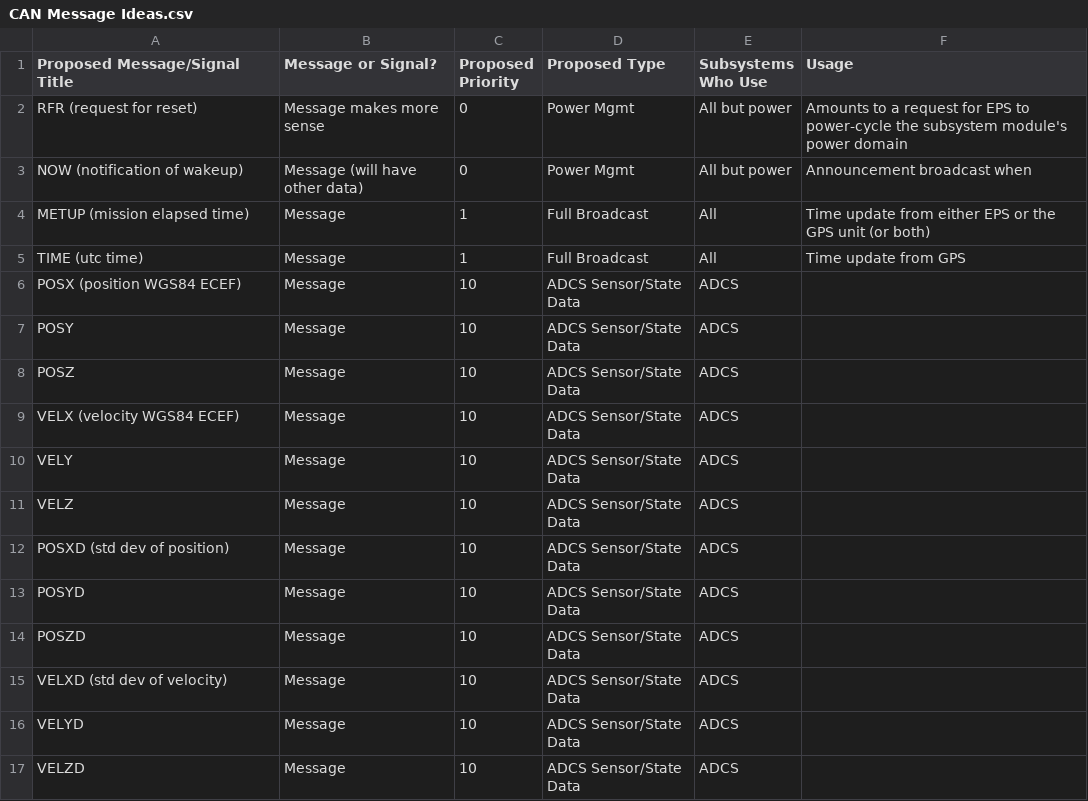
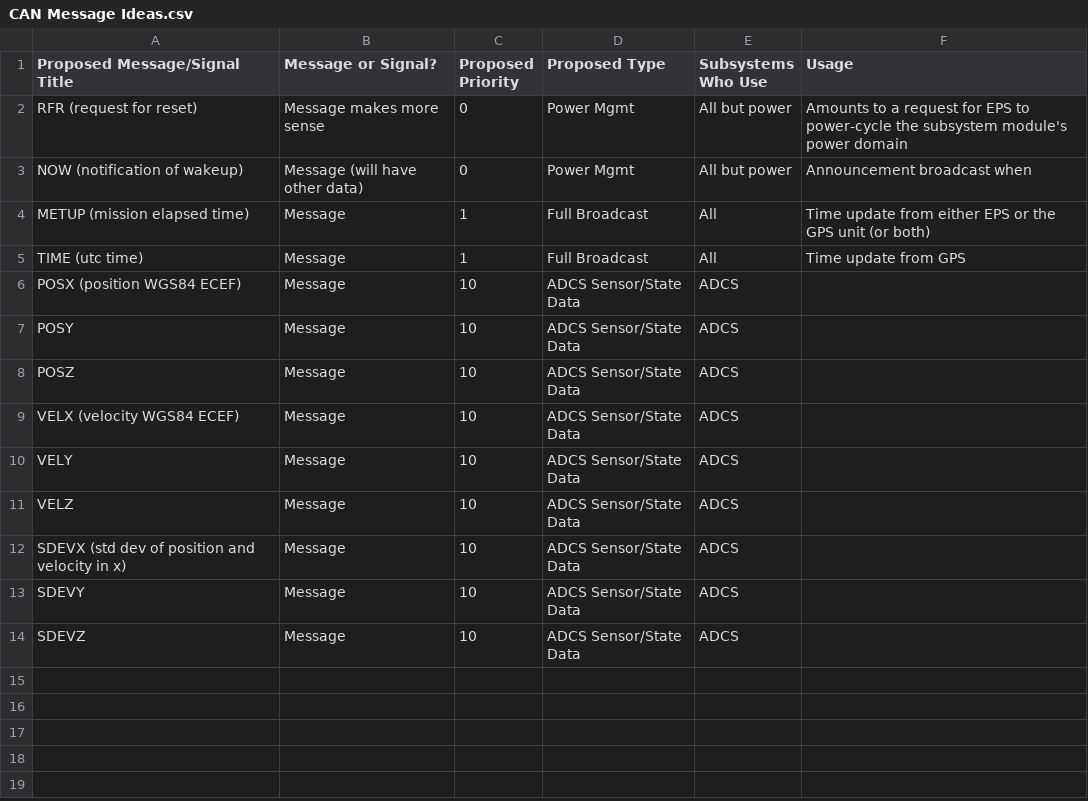
Before and after one commit to UWCubeSat/DubSat1, a CSV file: ref/CAN/CAN Message Ideas.csv, drawn as a sheet.

Commit message:
ADCS/GPS: Cram std dev into fewer CAN messages

```diff
--- a/ref/CAN/CAN Message Ideas.csv
+++ b/ref/CAN/CAN Message Ideas.csv
@@ -11,7 +11,4 @@ VELY,Message,10,ADCS Sensor/State Data,ADCS,
 VELZ,Message,10,ADCS Sensor/State Data,ADCS,
-POSXD (std dev of position),Message,10,ADCS Sensor/State Data,ADCS,
-POSYD,Message,10,ADCS Sensor/State Data,ADCS,
-POSZD,Message,10,ADCS Sensor/State Data,ADCS,
-VELXD (std dev of velocity),Message,10,ADCS Sensor/State Data,ADCS,
-VELYD,Message,10,ADCS Sensor/State Data,ADCS,
-VELZD,Message,10,ADCS Sensor/State Data,ADCS,
+SDEVX (std dev of position and velocity in x),Message,10,ADCS Sensor/State Data,ADCS,
+SDEVY,Message,10,ADCS Sensor/State Data,ADCS,
+SDEVZ,Message,10,ADCS Sensor/State Data,ADCS,
```
